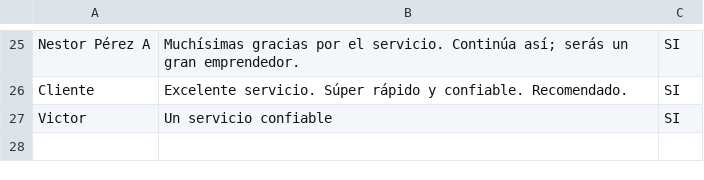
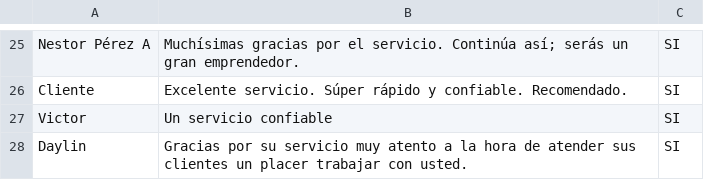
Before and after one commit to TechJuan09/TechReferencias, a CSV file: referencias.csv, drawn as a sheet; only a part is shown, gaps mark what is left out; the diff names each change by its address in the sheet, - before the commit and + after, or states it on an @@ line.

Commit message:
Update referencias.csv

```diff
--- a/referencias.csv
+++ b/referencias.csv
+row 28: Daylin | Gracias por su servicio muy atento a la hora de atender sus clientes un placer trabajar con usted. | SI
```
